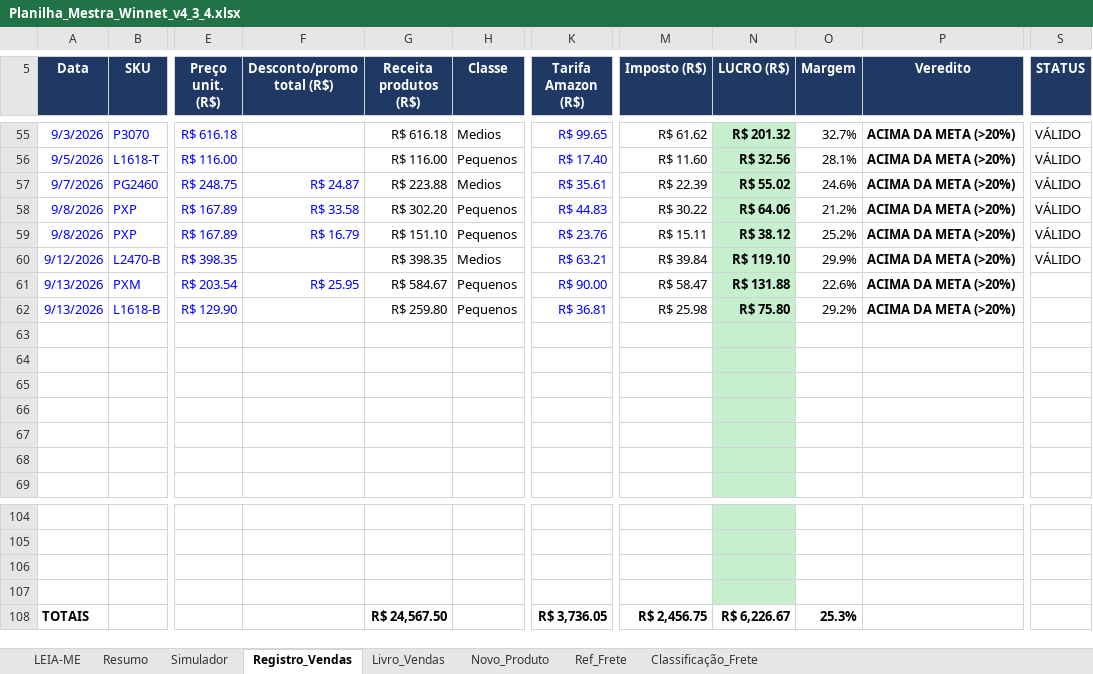
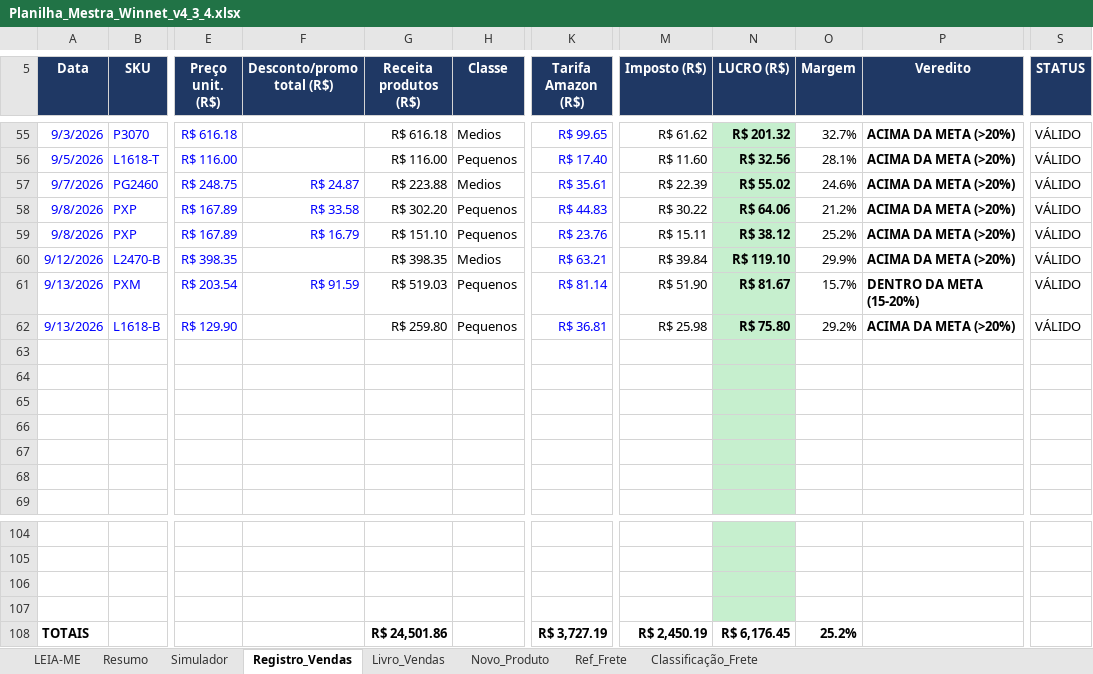
Before and after one commit to WinnetMetais/Marketplaces---Leo, an Excel workbook: dados/Planilha_Mestra_Winnet_v4_3_4.xlsx, sheet Registro_Vendas, drawn as a sheet; only a part is shown, gaps mark what is left out; values as stored, in another font and other column widths than the file's, no borders; conditional formats not drawn; the diff names each change by its address in the sheet, - before the commit and + after, or states it on an @@ line.

```diff
--- a/dados/Planilha_Mestra_Winnet_v4_3_4.xlsx (sheet Registro_Vendas)
+++ b/dados/Planilha_Mestra_Winnet_v4_3_4.xlsx (sheet Registro_Vendas)
-F61 (Desconto/promo total (R$)): R$ 25.95
+F61 (Desconto/promo total (R$)): R$ 91.59
-G61 (Receita produtos (R$)): R$ 584.67
+G61 (Receita produtos (R$)): R$ 519.03
-K61 (Tarifa Amazon (R$)): R$ 90.00
+K61 (Tarifa Amazon (R$)): R$ 81.14
-M61 (Imposto (R$)): R$ 58.47
+M61 (Imposto (R$)): R$ 51.90
-N61 (LUCRO (R$)): R$ 131.88
+N61 (LUCRO (R$)): R$ 81.67
-O61 (Margem): 22.6%
+O61 (Margem): 15.7%
-P61 (Veredito): ACIMA DA META (>20%)
+P61 (Veredito): DENTRO DA META (15-20%)
-S61:S62 (STATUS): (empty)
+S61:S62 (STATUS): VÁLIDO
-G108 (Receita produtos (R$)): R$ 24,567.50
+G108 (Receita produtos (R$)): R$ 24,501.86
-K108 (Tarifa Amazon (R$)): R$ 3,736.05
+K108 (Tarifa Amazon (R$)): R$ 3,727.19
-M108 (Imposto (R$)): R$ 2,456.75
+M108 (Imposto (R$)): R$ 2,450.19
-N108 (LUCRO (R$)): R$ 6,226.67
+N108 (LUCRO (R$)): R$ 6,176.45
-O108 (Margem): 25.3%
+O108 (Margem): 25.2%
```
Also changed, not shown: 3 other files.
